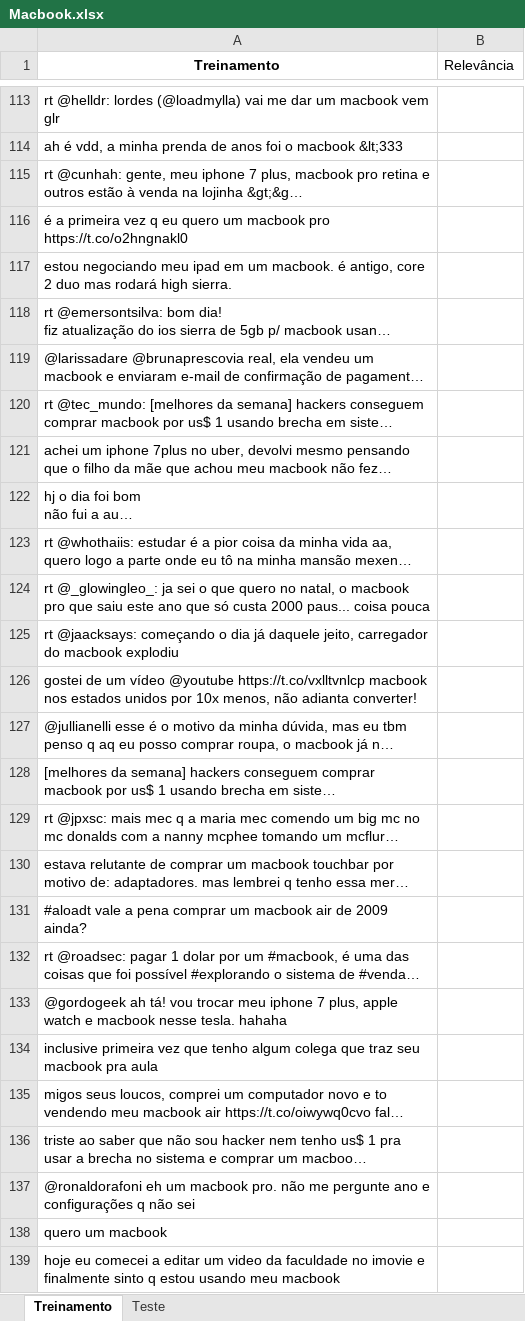
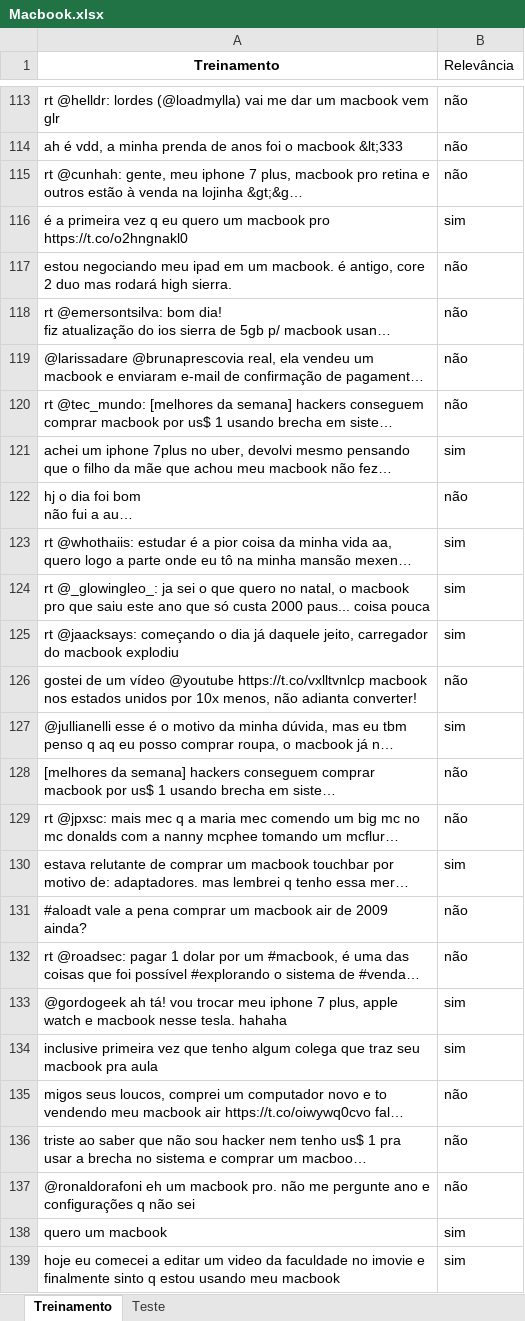
Before and after one commit to TiagoMingossi/CD-Projeto2, an Excel workbook: Macbook.xlsx, sheet Treinamento, drawn as a sheet; only a part is shown, gaps mark what is left out; long unchanged cells end in …; values as stored, in another font and other column widths than the file's, no borders; the diff covers the shown part only; the diff names each change by its address in the sheet, - before the commit and + after, or states it on an @@ line.

```diff
--- a/Macbook.xlsx (sheet Treinamento)
+++ b/Macbook.xlsx (sheet Treinamento)
-B113:B115 (Relevância): (empty)
+B113:B115 (Relevância): não
-B116 (Relevância): (empty)
+B116 (Relevância): sim
-B117:B120 (Relevância): (empty)
+B117:B120 (Relevância): não
-B121 (Relevância): (empty)
+B121 (Relevância): sim
-B122 (Relevância): (empty)
+B122 (Relevância): não
-B123:B125 (Relevância): (empty)
+B123:B125 (Relevância): sim
-B126 (Relevância): (empty)
+B126 (Relevância): não
-B127 (Relevância): (empty)
+B127 (Relevância): sim
-B128:B129 (Relevância): (empty)
+B128:B129 (Relevância): não
-B130 (Relevância): (empty)
+B130 (Relevância): sim
-B131:B132 (Relevância): (empty)
+B131:B132 (Relevância): não
-B133:B134 (Relevância): (empty)
+B133:B134 (Relevância): sim
-B135:B137 (Relevância): (empty)
+B135:B137 (Relevância): não
-B138:B139 (Relevância): (empty)
+B138:B139 (Relevância): sim
```
Also changed, not shown: 189 edited cells elsewhere in this sheet.
